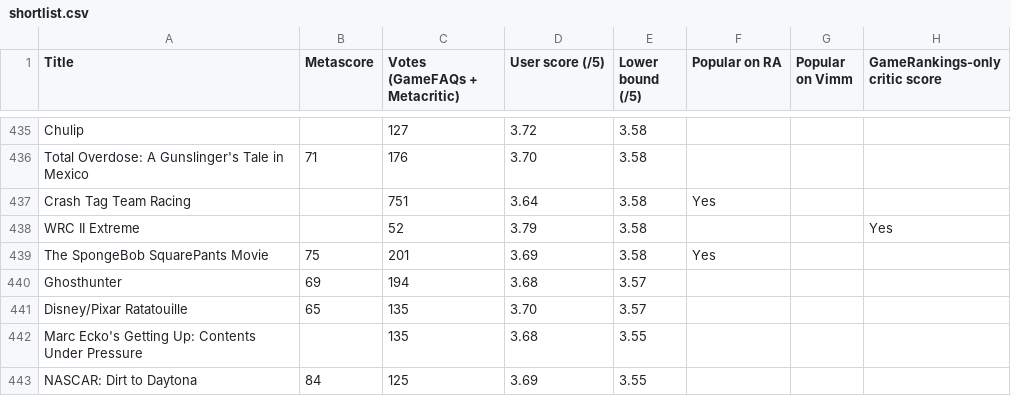
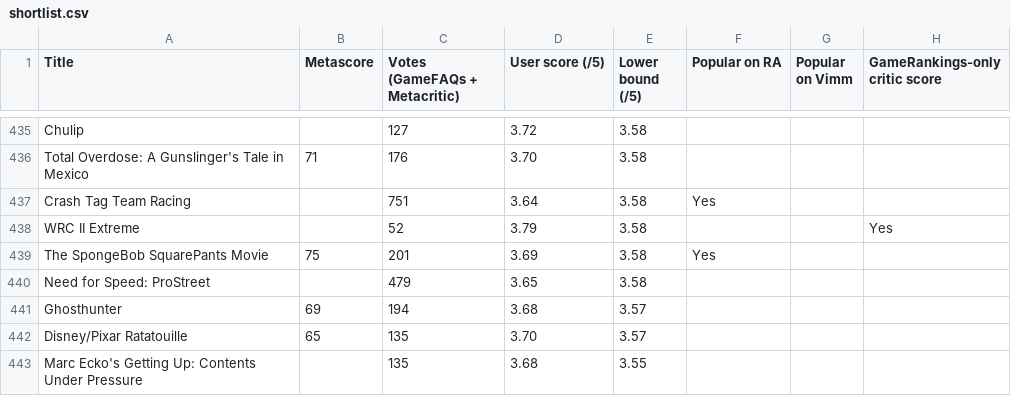
Before and after one commit to itCFBTS/retro-shortlists, a CSV file: ps2/shortlist.csv, drawn as a sheet; only a part is shown, gaps mark what is left out; the shorter side is filled out with more unchanged rows; the diff covers the shown part only; the diff names each change by its address in the sheet, - before the commit and + after, or states it on an @@ line.

```diff
--- a/ps2/shortlist.csv
+++ b/ps2/shortlist.csv
+row 440: Need for Speed: ProStreet |  | 479 | 3.65 | 3.58
```
Also changed, not shown: 9 added rows elsewhere in this file, 5 other files.
